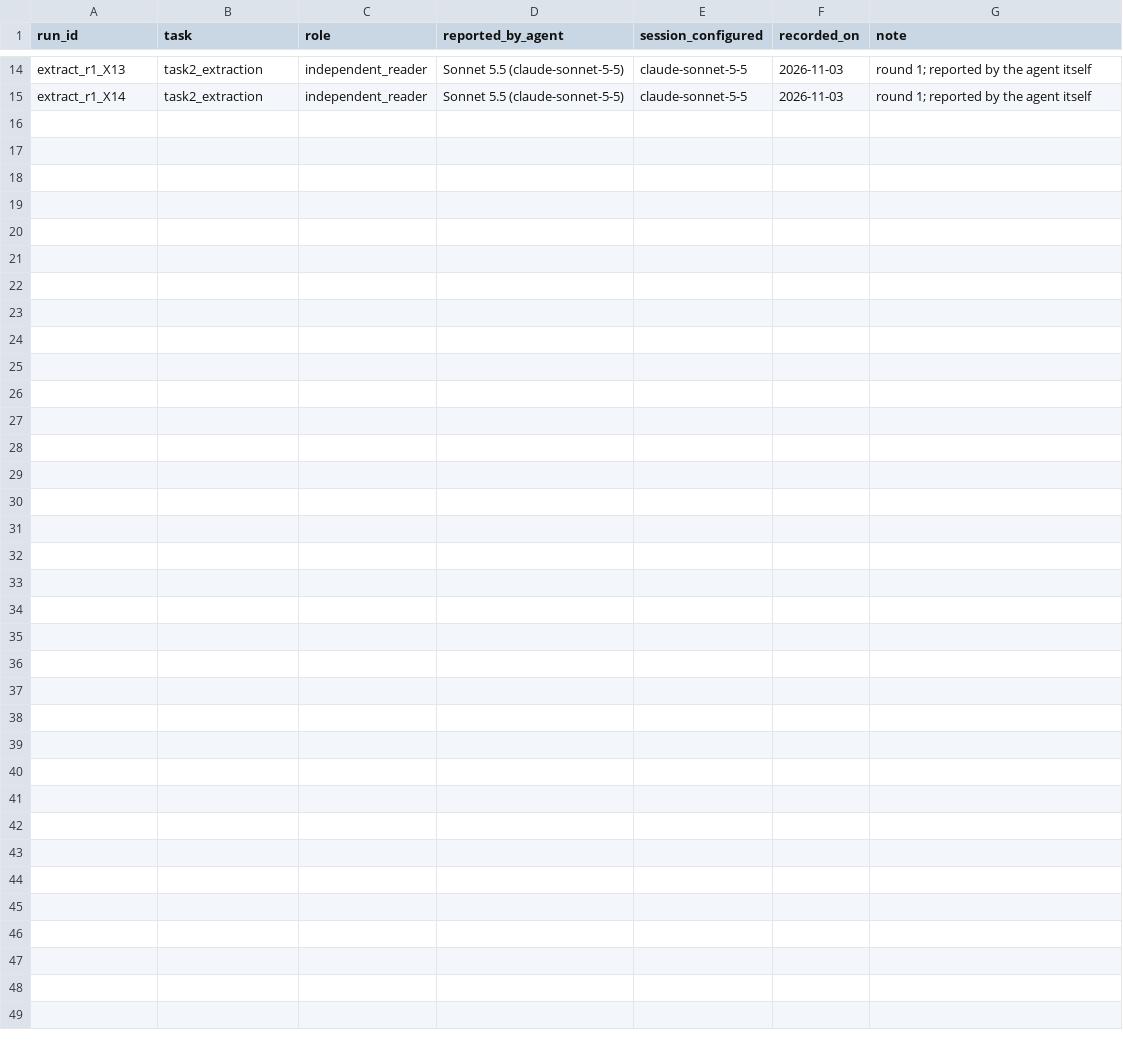
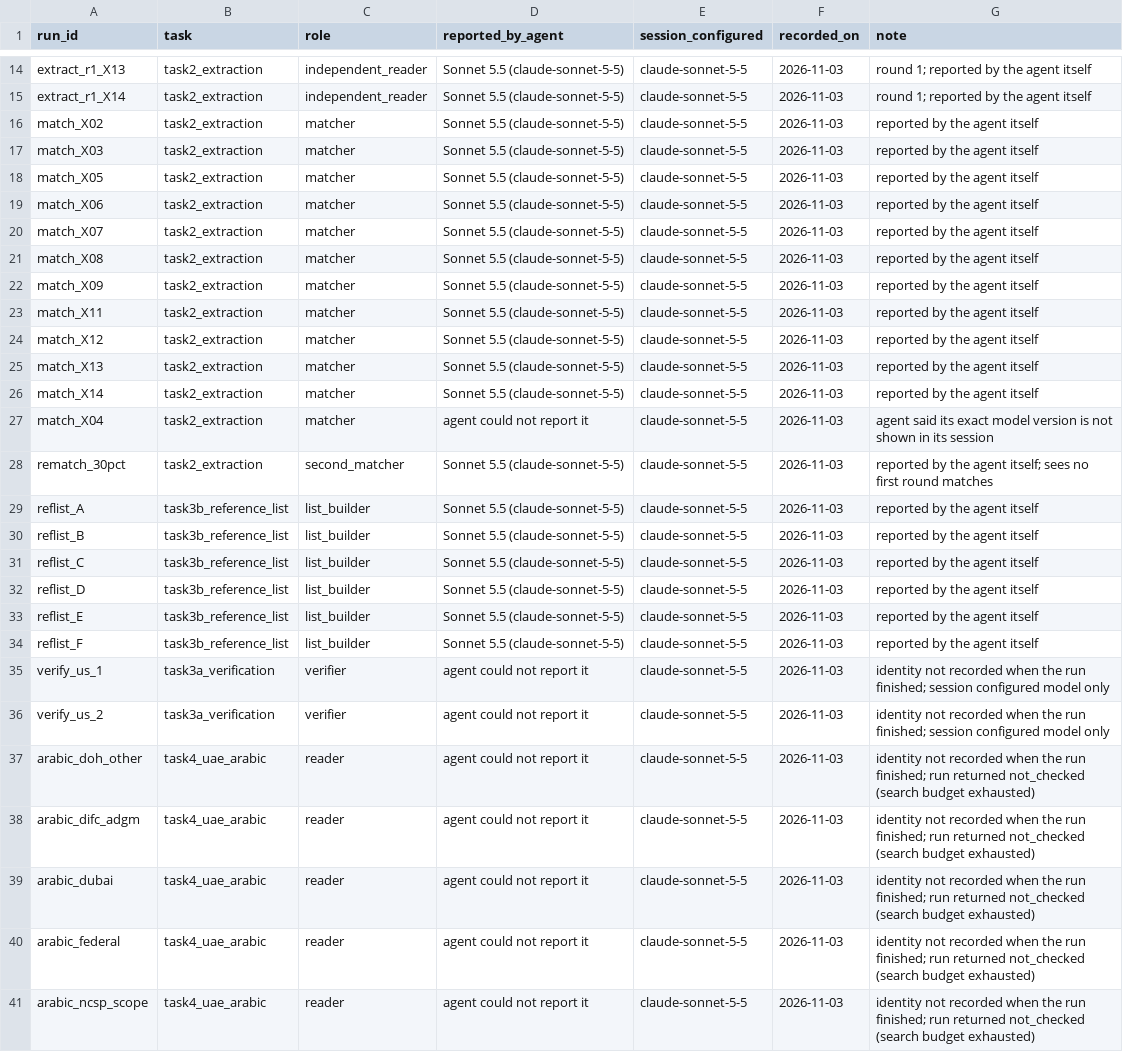
Before and after one commit to hudasol/ikhtibar, a CSV file: data/model_identity_log.csv, drawn as a sheet; only a part is shown, gaps mark what is left out.

Commit message:
Add extraction recall result (14 documents drawn, 12 read), second matcher check and tests

```diff
--- a/data/model_identity_log.csv
+++ b/data/model_identity_log.csv
@@ -15 +15,27 @@ extract_r1_X13,task2_extraction,independent_reader,Sonnet 5.5 (claude-sonnet-5-5
 extract_r1_X14,task2_extraction,independent_reader,Sonnet 5.5 (claude-sonnet-5-5),claude-sonnet-5-5,2026-11-03,round 1; reported by the agent itself
+match_X02,task2_extraction,matcher,Sonnet 5.5 (claude-sonnet-5-5),claude-sonnet-5-5,2026-11-03,reported by the agent itself
+match_X03,task2_extraction,matcher,Sonnet 5.5 (claude-sonnet-5-5),claude-sonnet-5-5,2026-11-03,reported by the agent itself
+match_X05,task2_extraction,matcher,Sonnet 5.5 (claude-sonnet-5-5),claude-sonnet-5-5,2026-11-03,reported by the agent itself
+match_X06,task2_extraction,matcher,Sonnet 5.5 (claude-sonnet-5-5),claude-sonnet-5-5,2026-11-03,reported by the agent itself
+match_X07,task2_extraction,matcher,Sonnet 5.5 (claude-sonnet-5-5),claude-sonnet-5-5,2026-11-03,reported by the agent itself
+match_X08,task2_extraction,matcher,Sonnet 5.5 (claude-sonnet-5-5),claude-sonnet-5-5,2026-11-03,reported by the agent itself
+match_X09,task2_extraction,matcher,Sonnet 5.5 (claude-sonnet-5-5),claude-sonnet-5-5,2026-11-03,reported by the agent itself
+match_X11,task2_extraction,matcher,Sonnet 5.5 (claude-sonnet-5-5),claude-sonnet-5-5,2026-11-03,reported by the agent itself
+match_X12,task2_extraction,matcher,Sonnet 5.5 (claude-sonnet-5-5),claude-sonnet-5-5,2026-11-03,reported by the agent itself
+match_X13,task2_extraction,matcher,Sonnet 5.5 (claude-sonnet-5-5),claude-sonnet-5-5,2026-11-03,reported by the agent itself
+match_X14,task2_extraction,matcher,Sonnet 5.5 (claude-sonnet-5-5),claude-sonnet-5-5,2026-11-03,reported by the agent itself
+match_X04,task2_extraction,matcher,agent could not report it,claude-sonnet-5-5,2026-11-03,agent said its exact model version is not shown in its session
+rematch_30pct,task2_extraction,second_matcher,Sonnet 5.5 (claude-sonnet-5-5),claude-sonnet-5-5,2026-11-03,reported by the agent itself; sees no first round matches
+reflist_A,task3b_reference_list,list_builder,Sonnet 5.5 (claude-sonnet-5-5),claude-sonnet-5-5,2026-11-03,reported by the agent itself
+reflist_B,task3b_reference_list,list_builder,Sonnet 5.5 (claude-sonnet-5-5),claude-sonnet-5-5,2026-11-03,reported by the agent itself
+reflist_C,task3b_reference_list,list_builder,Sonnet 5.5 (claude-sonnet-5-5),claude-sonnet-5-5,2026-11-03,reported by the agent itself
+reflist_D,task3b_reference_list,list_builder,Sonnet 5.5 (claude-sonnet-5-5),claude-sonnet-5-5,2026-11-03,reported by the agent itself
+reflist_E,task3b_reference_list,list_builder,Sonnet 5.5 (claude-sonnet-5-5),claude-sonnet-5-5,2026-11-03,reported by the agent itself
+reflist_F,task3b_reference_list,list_builder,Sonnet 5.5 (claude-sonnet-5-5),claude-sonnet-5-5,2026-11-03,reported by the agent itself
+verify_us_1,task3a_verification,verifier,agent could not report it,claude-sonnet-5-5,2026-11-03,identity not recorded when the run finished; session configured model only
+verify_us_2,task3a_verification,verifier,agent could not report it,claude-sonnet-5-5,2026-11-03,identity not recorded when the run finished; session configured model only
+arabic_doh_other,task4_uae_arabic,reader,agent could not report it,claude-sonnet-5-5,2026-11-03,identity not recorded when the run finished; run returned not_checked (search budget exhausted)
+arabic_difc_adgm,task4_uae_arabic,reader,agent could not report it,claude-sonnet-5-5,2026-11-03,identity not recorded when the run finished; run returned not_checked (search budget exhausted)
+arabic_dubai,task4_uae_arabic,reader,agent could not report it,claude-sonnet-5-5,2026-11-03,identity not recorded when the run finished; run returned not_checked (search budget exhausted)
+arabic_federal,task4_uae_arabic,reader,agent could not report it,claude-sonnet-5-5,2026-11-03,identity not recorded when the run finished; run returned not_checked (search budget exhausted)
+arabic_ncsp_scope,task4_uae_arabic,reader,agent could not report it,claude-sonnet-5-5,2026-11-03,identity not recorded when the run finished; run returned not_checked (search budget exhausted)
```
Also changed, not shown: 47 other files.
